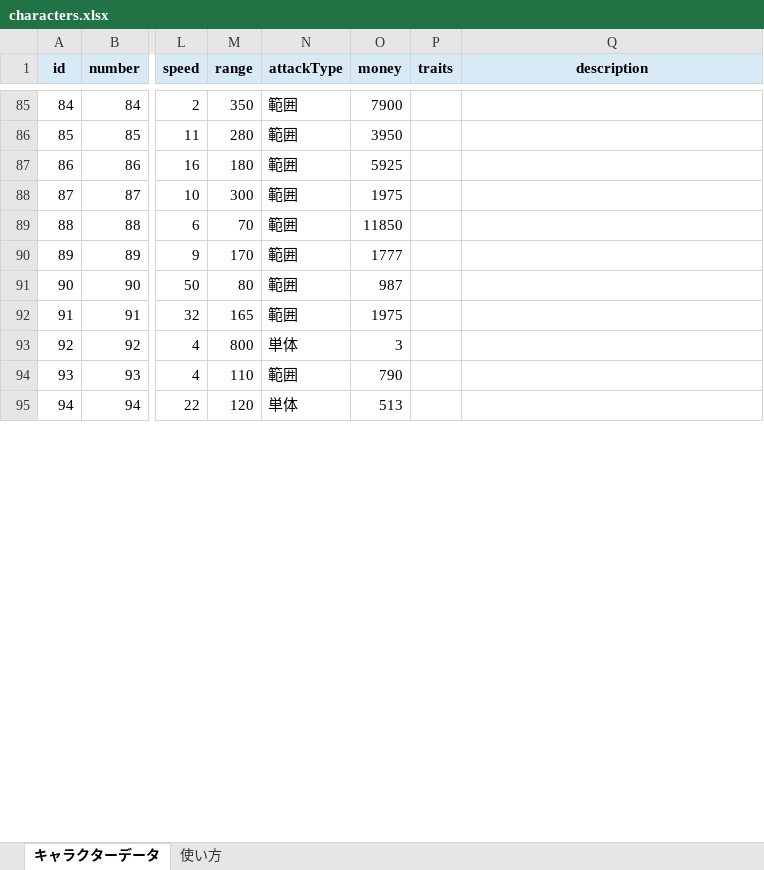
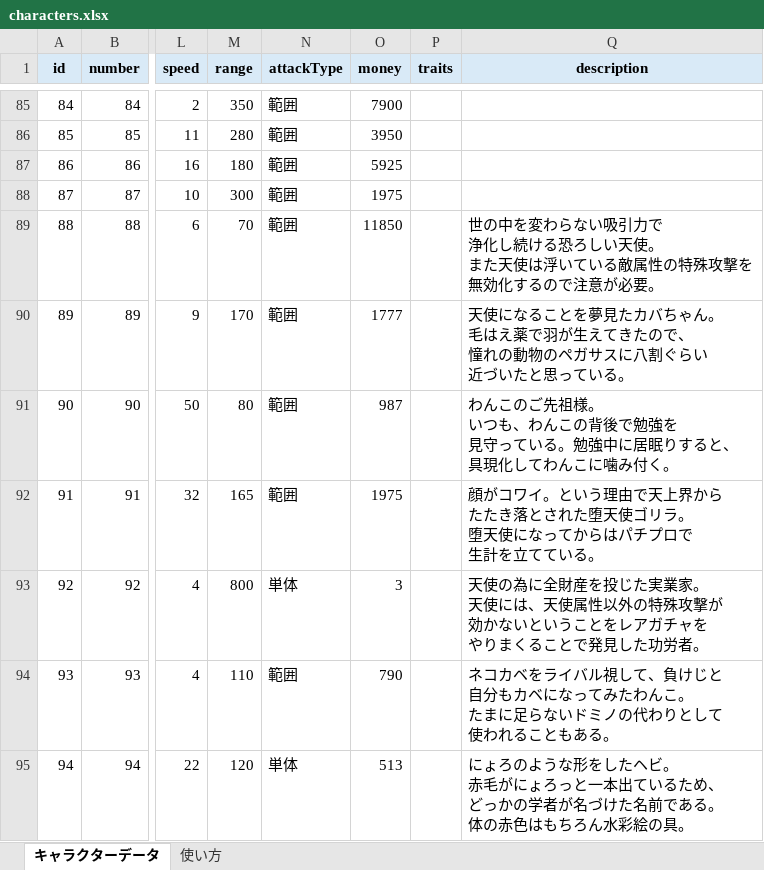
Before and after one commit to oyu222/oyu-wiki, an Excel workbook: characters.xlsx, sheet キャラクターデータ, drawn as a sheet; only a part is shown, gaps mark what is left out; values as stored, in another font and other column widths than the file's, no borders; ↵ is a line break in a cell; the diff covers the shown part only; the diff names each change by its address in the sheet, - before the commit and + after, or states it on an @@ line.

Commit message:
Update characters.xlsx

```diff
--- a/characters.xlsx (sheet キャラクターデータ)
+++ b/characters.xlsx (sheet キャラクターデータ)
-Q89 (description): (empty)
+Q89 (description): 世の中を変わらない吸引力で ↵ 浄化し続ける恐ろしい天使。 ↵ また天使は浮いている敵属性の特殊攻撃を ↵ 無効化するので注意が必要。
-Q90 (description): (empty)
+Q90 (description): 天使になることを夢見たカバちゃん。 ↵ 毛はえ薬で羽が生えてきたので、 ↵ 憧れの動物のペガサスに八割ぐらい ↵ 近づいたと思っている。
-Q91 (description): (empty)
+Q91 (description): わんこのご先祖様。 ↵ いつも、わんこの背後で勉強を ↵ 見守っている。勉強中に居眠りすると、 ↵ 具現化してわんこに噛み付く。
-Q92 (description): (empty)
+Q92 (description): 顔がコワイ。という理由で天上界から ↵ たたき落とされた堕天使ゴリラ。 ↵ 堕天使になってからはパチプロで ↵ 生計を立てている。
-Q93 (description): (empty)
+Q93 (description): 天使の為に全財産を投じた実業家。 ↵ 天使には、天使属性以外の特殊攻撃が ↵ 効かないということをレアガチャを ↵ やりまくることで発見した功労者。
-Q94 (description): (empty)
+Q94 (description): ネコカベをライバル視して、負けじと ↵ 自分もカベになってみたわんこ。 ↵ たまに足らないドミノの代わりとして ↵ 使われることもある。
-Q95 (description): (empty)
+Q95 (description): にょろのような形をしたヘビ。 ↵ 赤毛がにょろっと一本出ているため、 ↵ どっかの学者が名づけた名前である。 ↵ 体の赤色はもちろん水彩絵の具。
```
Also changed, not shown: 25 edited cells elsewhere in this sheet.
